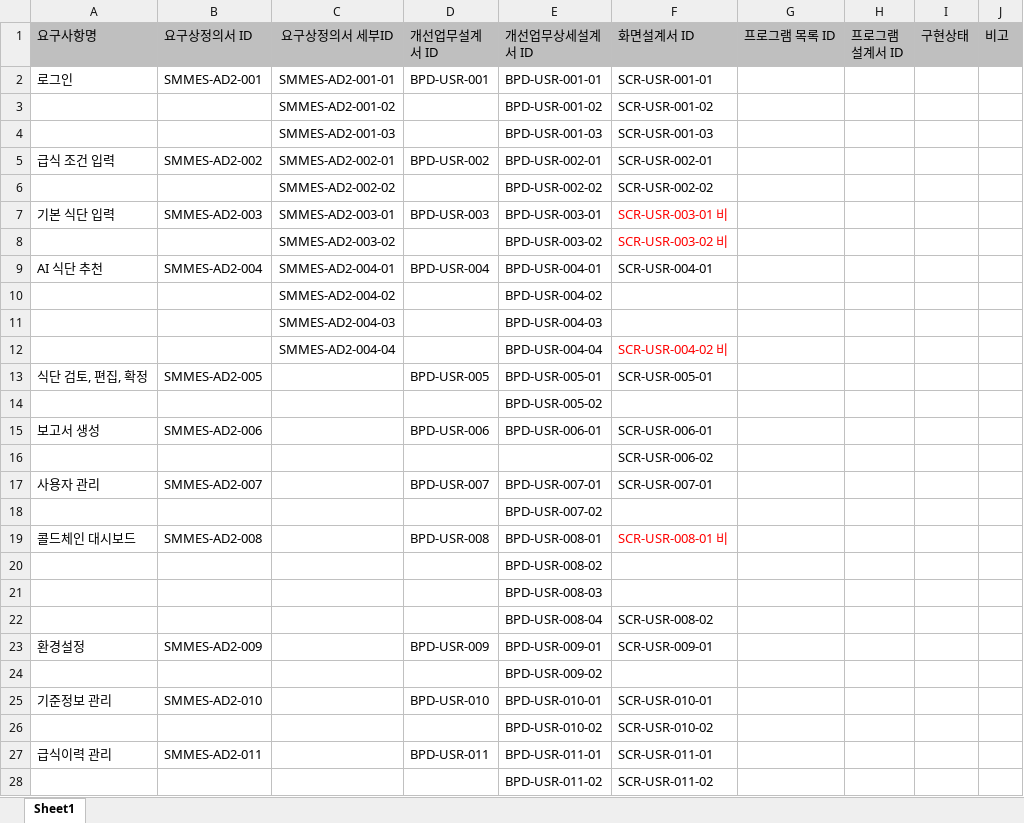
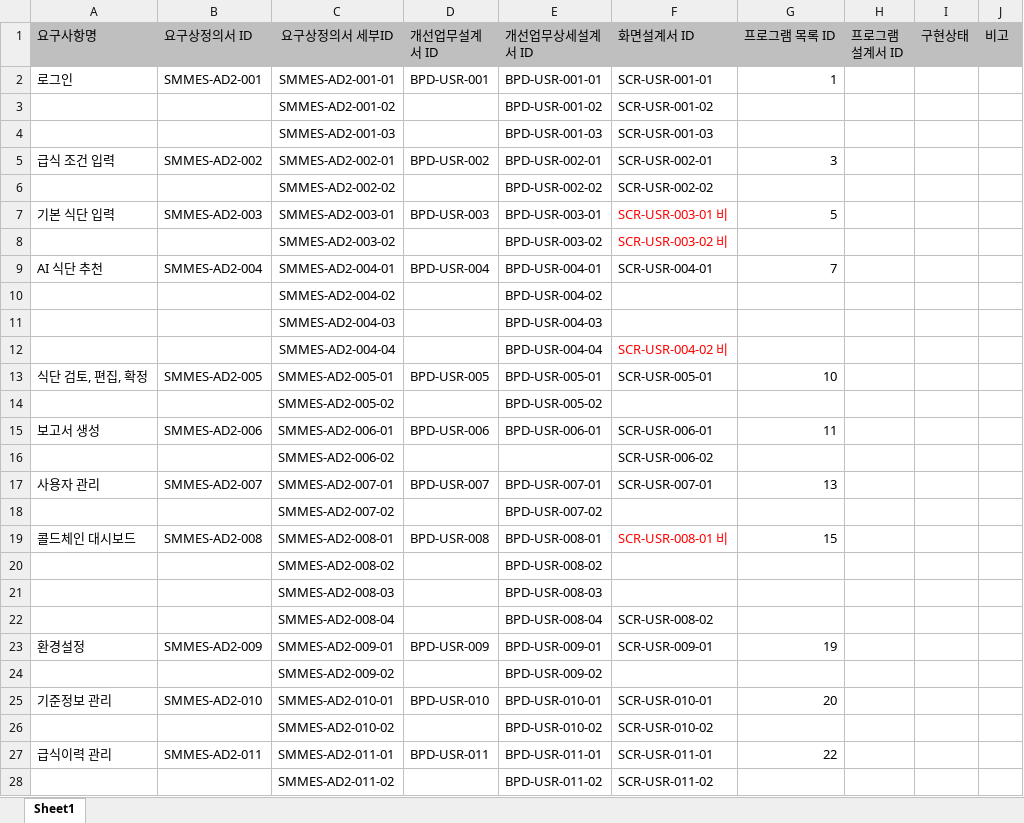
Before and after one commit to msowhite/SmartFactory2025Document, an Excel workbook: 7.더마을에프앤비/산출물_2025/요구사항추적표_더마을에프앤비.xlsx, sheet Sheet1, drawn as a sheet; only a part is shown; values as stored, in another font and other column widths than the file's, no borders; the diff covers the shown part only; the diff names each change by its address in the sheet, - before the commit and + after, or states it on an @@ line.

Commit message:
더마을에프앤비 산출물 오늘 시작

```diff
--- a/7.더마을에프앤비/산출물_2025/요구사항추적표_더마을에프앤비.xlsx (sheet Sheet1)
+++ b/7.더마을에프앤비/산출물_2025/요구사항추적표_더마을에프앤비.xlsx (sheet Sheet1)
-G2 (프로그램 목록 ID): (empty)
+G2 (프로그램 목록 ID): 1
-G5 (프로그램 목록 ID): (empty)
+G5 (프로그램 목록 ID): 3
-G7 (프로그램 목록 ID): (empty)
+G7 (프로그램 목록 ID): 5
-G9 (프로그램 목록 ID): (empty)
+G9 (프로그램 목록 ID): 7
-C13 (요구상정의서 세부ID): (empty)
+C13 (요구상정의서 세부ID): SMMES-AD2-005-01
-G13 (프로그램 목록 ID): (empty)
+G13 (프로그램 목록 ID): 10
-C14 (요구상정의서 세부ID): (empty)
+C14 (요구상정의서 세부ID): SMMES-AD2-005-02
-C15 (요구상정의서 세부ID): (empty)
+C15 (요구상정의서 세부ID): SMMES-AD2-006-01
-G15 (프로그램 목록 ID): (empty)
+G15 (프로그램 목록 ID): 11
-C16 (요구상정의서 세부ID): (empty)
+C16 (요구상정의서 세부ID): SMMES-AD2-006-02
-C17 (요구상정의서 세부ID): (empty)
+C17 (요구상정의서 세부ID): SMMES-AD2-007-01
-G17 (프로그램 목록 ID): (empty)
+G17 (프로그램 목록 ID): 13
-C18 (요구상정의서 세부ID): (empty)
+C18 (요구상정의서 세부ID): SMMES-AD2-007-02
-C19 (요구상정의서 세부ID): (empty)
+C19 (요구상정의서 세부ID): SMMES-AD2-008-01
-G19 (프로그램 목록 ID): (empty)
+G19 (프로그램 목록 ID): 15
-C20 (요구상정의서 세부ID): (empty)
+C20 (요구상정의서 세부ID): SMMES-AD2-008-02
-C21 (요구상정의서 세부ID): (empty)
+C21 (요구상정의서 세부ID): SMMES-AD2-008-03
-C22 (요구상정의서 세부ID): (empty)
+C22 (요구상정의서 세부ID): SMMES-AD2-008-04
-C23 (요구상정의서 세부ID): (empty)
+C23 (요구상정의서 세부ID): SMMES-AD2-009-01
-G23 (프로그램 목록 ID): (empty)
+G23 (프로그램 목록 ID): 19
-C24 (요구상정의서 세부ID): (empty)
+C24 (요구상정의서 세부ID): SMMES-AD2-009-02
-C25 (요구상정의서 세부ID): (empty)
+C25 (요구상정의서 세부ID): SMMES-AD2-010-01
-G25 (프로그램 목록 ID): (empty)
+G25 (프로그램 목록 ID): 20
-C26 (요구상정의서 세부ID): (empty)
+C26 (요구상정의서 세부ID): SMMES-AD2-010-02
-C27 (요구상정의서 세부ID): (empty)
+C27 (요구상정의서 세부ID): SMMES-AD2-011-01
-G27 (프로그램 목록 ID): (empty)
+G27 (프로그램 목록 ID): 22
-C28 (요구상정의서 세부ID): (empty)
+C28 (요구상정의서 세부ID): SMMES-AD2-011-02
```
Also changed, not shown: 1 edited cell elsewhere in this sheet, 1 other file.
